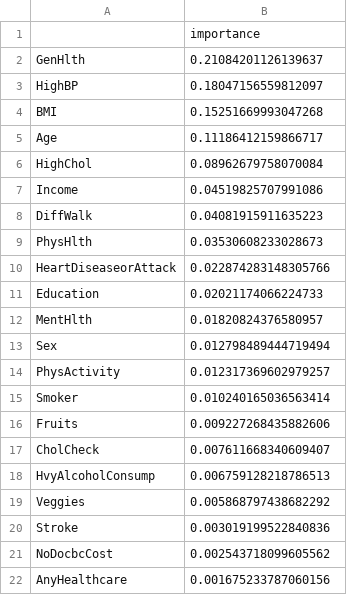
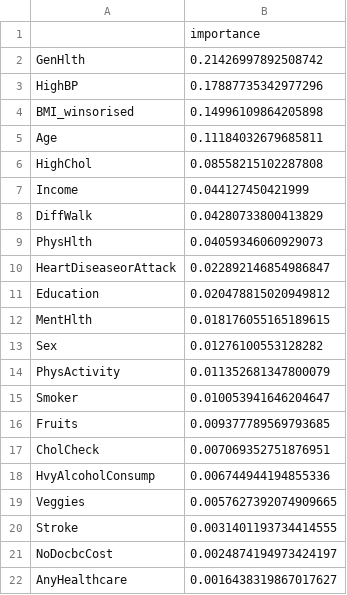
Before and after one commit to teresamcgarry/diabetes, a CSV file: CSV_files/rf_binary_class_weight_feature_importances.csv, drawn as a sheet.

Commit message:
Feature Importance

```diff
--- a/CSV_files/rf_binary_class_weight_feature_importances.csv
+++ b/CSV_files/rf_binary_class_weight_feature_importances.csv
@@ -1,22 +1,22 @@
 ,importance
-GenHlth,0.21084201126139637
-HighBP,0.18047156559812097
-BMI,0.15251669993047268
-Age,0.11186412159866717
-HighChol,0.08962679758070084
-Income,0.04519825707991086
-DiffWalk,0.04081915911635223
-PhysHlth,0.03530608233028673
-HeartDiseaseorAttack,0.022874283148305766
-Education,0.02021174066224733
-MentHlth,0.01820824376580957
-Sex,0.012798489444719494
-PhysActivity,0.012317369602979257
-Smoker,0.010240165036563414
-Fruits,0.009227268435882606
-CholCheck,0.007611668340609407
-HvyAlcoholConsump,0.006759128218786513
-Veggies,0.005868797438682292
-Stroke,0.003019199522840836
-NoDocbcCost,0.002543718099605562
-AnyHealthcare,0.001675233787060156
+GenHlth,0.21426997892508742
+HighBP,0.17887735342977296
+BMI_winsorised,0.14996109864205898
+Age,0.11184032679685811
+HighChol,0.08558215102287808
+Income,0.044127450421999
+DiffWalk,0.04280733800413829
+PhysHlth,0.04059346060929073
+HeartDiseaseorAttack,0.022892146854986847
+Education,0.020478815020949812
+MentHlth,0.018176055165189615
+Sex,0.01276100553128282
+PhysActivity,0.011352681347800079
+Smoker,0.010053941646204647
+Fruits,0.009377789569793685
+CholCheck,0.007069352751876951
+HvyAlcoholConsump,0.006744944194855336
+Veggies,0.0057627392074909665
+Stroke,0.0031401193734414555
+NoDocbcCost,0.0024874194973424197
+AnyHealthcare,0.0016438319867017627
```
